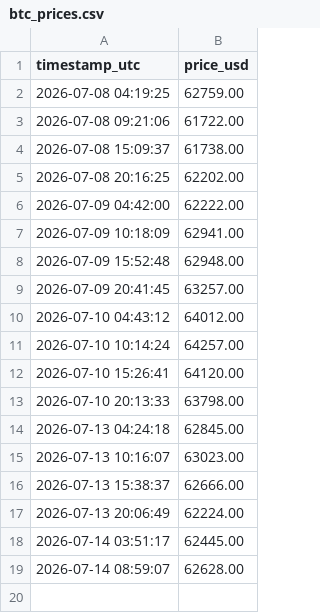
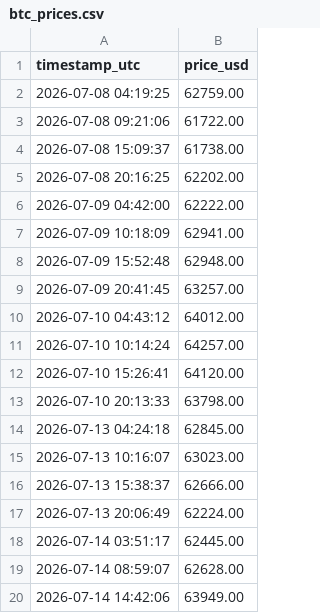
Before and after one commit to Aditya7768/market-tracker, a CSV file: data/btc_prices.csv, drawn as a sheet; the diff names each change by its address in the sheet, - before the commit and + after, or states it on an @@ line.

```diff
--- a/data/btc_prices.csv
+++ b/data/btc_prices.csv
+row 20: 2026-07-14 14:42:06 | 63949.00
```
Also changed, not shown: 1 other file.
